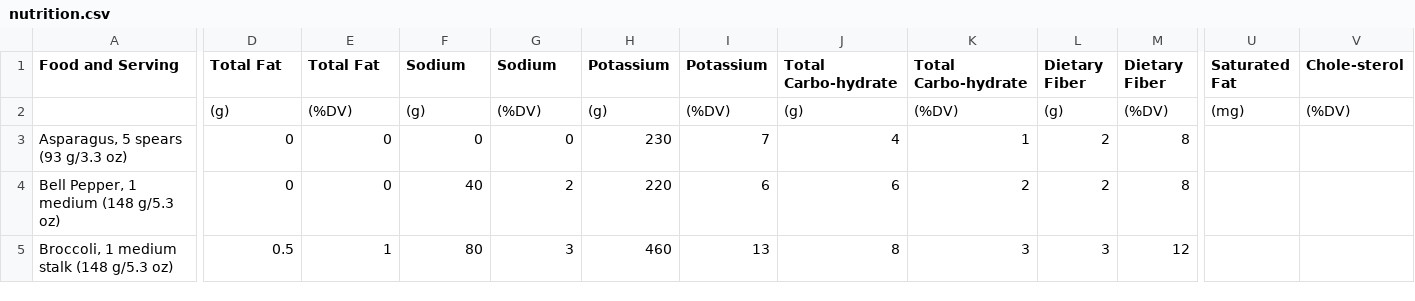
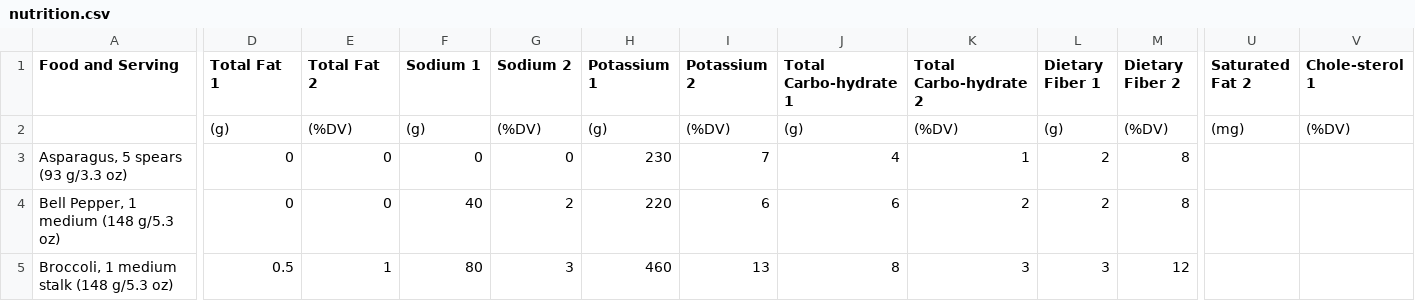
Before and after one commit to hsu-ai-course/hsu.ai, a CSV file: code/datasets/ml/nutrition.csv, drawn as a sheet; only a part is shown, gaps mark what is left out; the diff covers the shown part only; the diff names each change by its address in the sheet, - before the commit and + after, or states it on an @@ line.

```diff
--- a/code/datasets/ml/nutrition.csv
+++ b/code/datasets/ml/nutrition.csv
-D1: Total Fat
+D1: Total Fat 1
-E1: Total Fat
+E1: Total Fat 2
-F1: Sodium
+F1: Sodium 1
-G1: Sodium
+G1: Sodium 2
-H1: Potassium
+H1: Potassium 1
-I1: Potassium
+I1: Potassium 2
-J1: Total Carbo-hydrate
+J1: Total Carbo-hydrate 1
-K1: Total Carbo-hydrate
+K1: Total Carbo-hydrate 2
-L1: Dietary Fiber
+L1: Dietary Fiber 1
-M1: Dietary Fiber
+M1: Dietary Fiber 2
-U1: Saturated Fat
+U1: Saturated Fat 2
-V1: Chole-sterol
+V1: Chole-sterol 1
```
Also changed, not shown: 1 edited cell elsewhere in this file, 1 other file.
